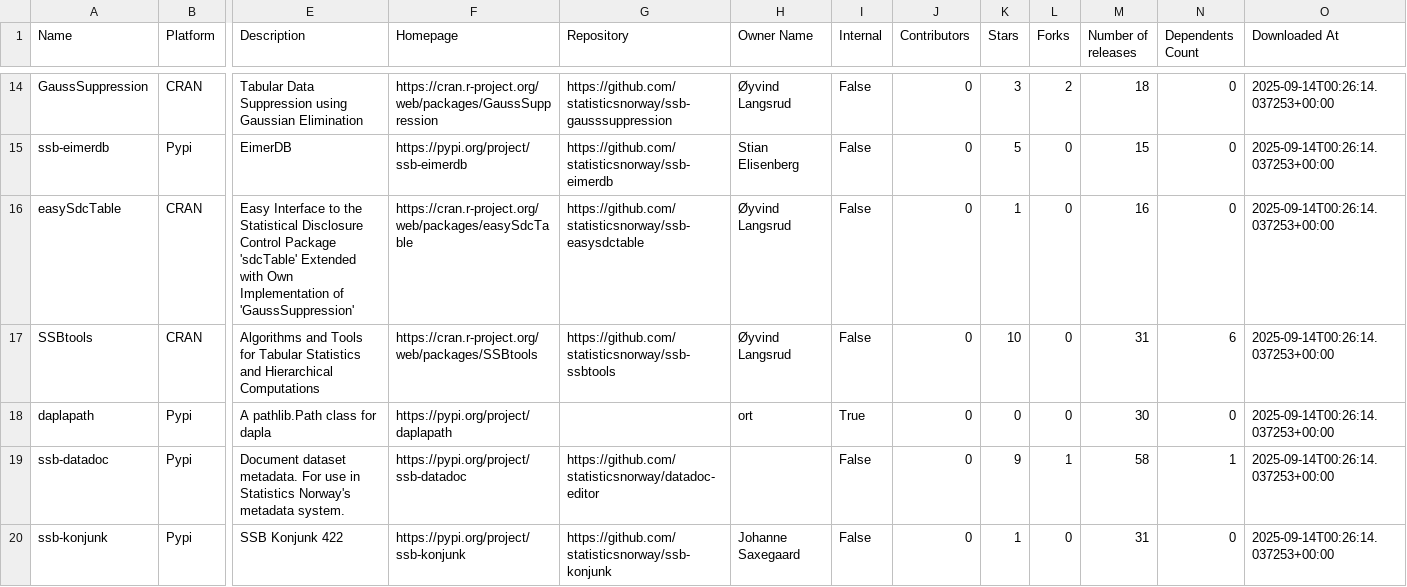
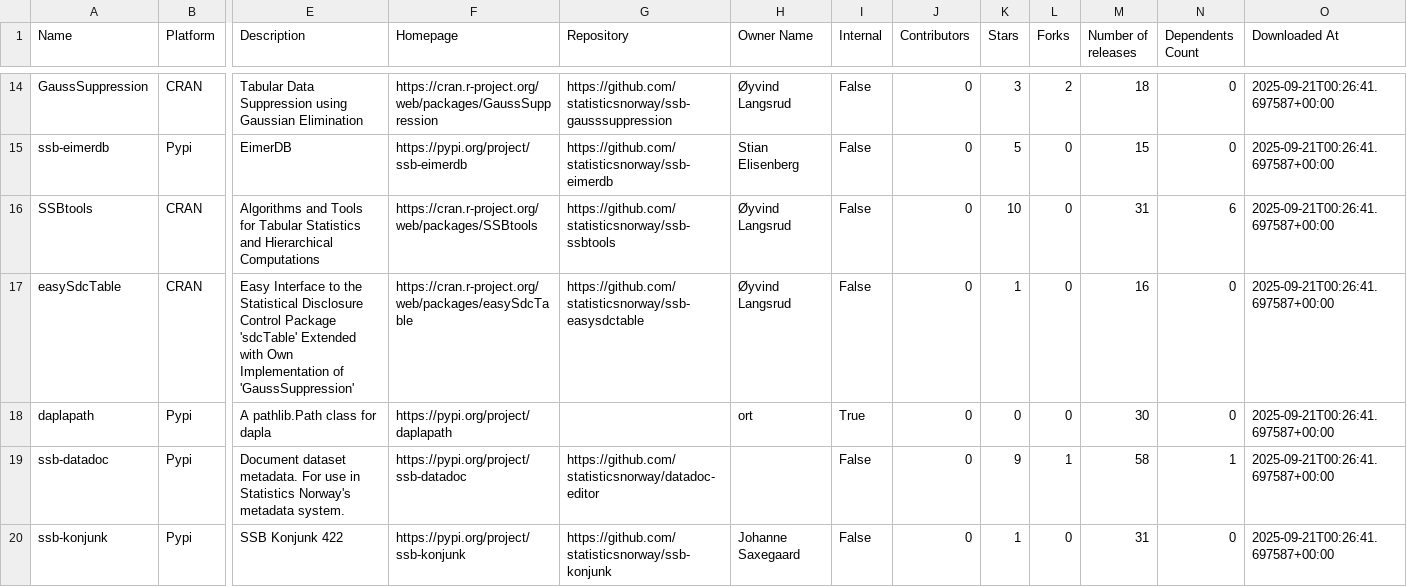
Before and after one commit to trygu/ssb-pypi-statistics, a CSV file: results.csv, drawn as a sheet; only a part is shown, gaps mark what is left out; removed rows and columns are numbered as before the commit, all else as after; rows hold the shown columns only; ↵ is a line break in a cell; the diff covers the shown part only; the diff names each change by its address in the sheet, - before the commit and + after, or states it on an @@ line.

```diff
--- a/results.csv
+++ b/results.csv
-O14:O15 (Downloaded At): 2025-09-14T00:26:14.037253+00:00
+O14:O15 (Downloaded At): 2025-09-21T00:26:41.697587+00:00
-row 16: easySdcTable | CRAN | Easy Interface to the Statistical Disclosure Control Package ↵ 'sdcTable' Extended with Own Implementation of ↵ 'GaussSuppression' | https://cran.r-project.org/web/packages/easySdcTable | https://github.com/statisticsnorway/ssb-easysdctable | Øyvind Langsrud | False | 0 | 1 | 0 | 16 | 0 | 2025-09-14T00:26:14.037253+00:00
-O16 (Downloaded At): 2025-09-14T00:26:14.037253+00:00
+O16 (Downloaded At): 2025-09-21T00:26:41.697587+00:00
+row 17: easySdcTable | CRAN | Easy Interface to the Statistical Disclosure Control Package ↵ 'sdcTable' Extended with Own Implementation of ↵ 'GaussSuppression' | https://cran.r-project.org/web/packages/easySdcTable | https://github.com/statisticsnorway/ssb-easysdctable | Øyvind Langsrud | False | 0 | 1 | 0 | 16 | 0 | 2025-09-21T00:26:41.697587+00:00
-O18:O20 (Downloaded At): 2025-09-14T00:26:14.037253+00:00
+O18:O20 (Downloaded At): 2025-09-21T00:26:41.697587+00:00
```
Also changed, not shown: 3 added rows, 3 removed rows and 54 edited cells elsewhere in this file, 1 other file.
